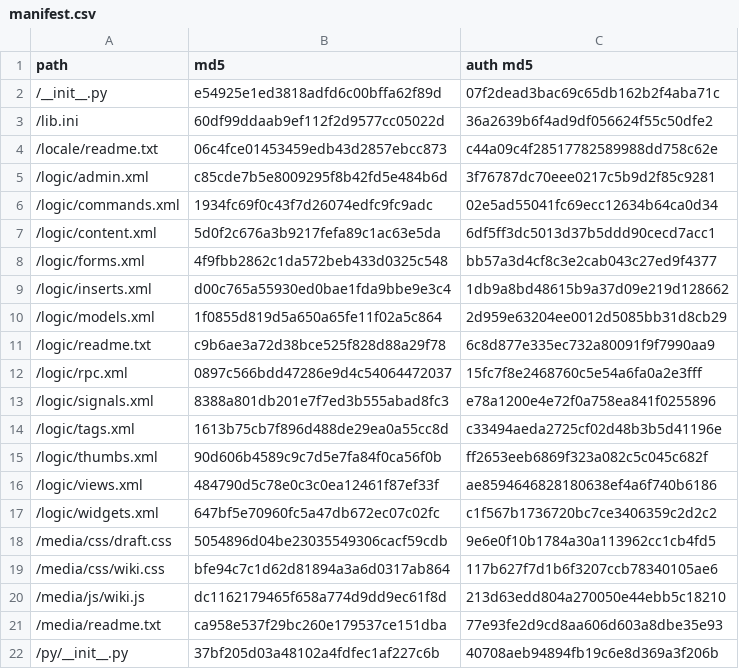
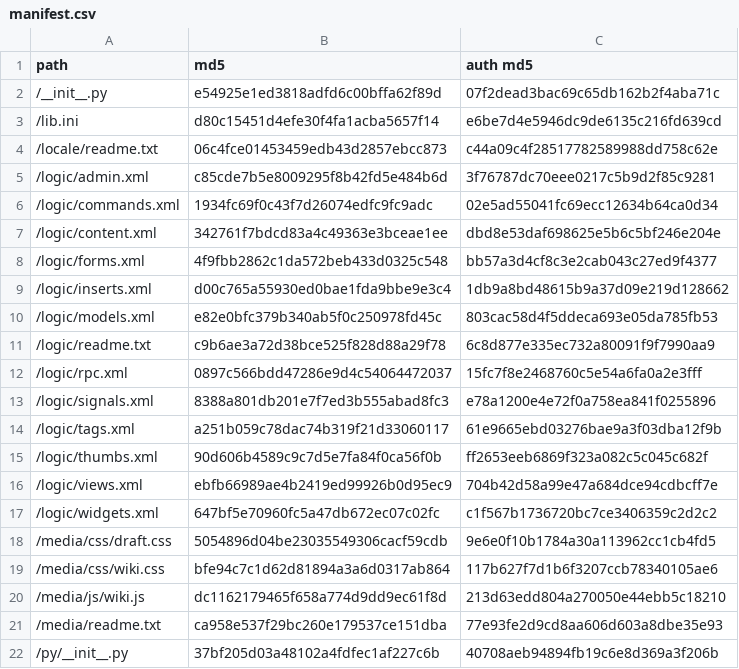
Before and after one commit to PyFilesystem/pyfilesystem.org, a CSV file: webapp/external/moya.wiki/manifest.csv, drawn as a sheet; only a part is shown; the diff covers the shown part only.

```diff
--- a/webapp/external/moya.wiki/manifest.csv
+++ b/webapp/external/moya.wiki/manifest.csv
@@ -2,3 +2,3 @@
 "/__init__.py",e54925e1ed3818adfd6c00bffa62f89d,07f2dead3bac69c65db162b2f4aba71c
-"/lib.ini",60df99ddaab9ef112f2d9577cc05022d,36a2639b6f4ad9df056624f55c50dfe2
+"/lib.ini",d80c15451d4efe30f4fa1acba5657f14,e6be7d4e5946dc9de6135c216fd639cd
 "/locale/readme.txt",06c4fce01453459edb43d2857ebcc873,c44a09c4f28517782589988dd758c62e
@@ -6,6 +6,6 @@
 "/logic/commands.xml",1934fc69f0c43f7d26074edfc9fc9adc,02e5ad55041fc69ecc12634b64ca0d34
-"/logic/content.xml",5d0f2c676a3b9217fefa89c1ac63e5da,6df5ff3dc5013d37b5ddd90cecd7acc1
+"/logic/content.xml",342761f7bdcd83a4c49363e3bceae1ee,dbd8e53daf698625e5b6c5bf246e204e
 "/logic/forms.xml",4f9fbb2862c1da572beb433d0325c548,bb57a3d4cf8c3e2cab043c27ed9f4377
 "/logic/inserts.xml",d00c765a55930ed0bae1fda9bbe9e3c4,1db9a8bd48615b9a37d09e219d128662
-"/logic/models.xml",1f0855d819d5a650a65fe11f02a5c864,2d959e63204ee0012d5085bb31d8cb29
+"/logic/models.xml",e82e0bfc379b340ab5f0c250978fd45c,803cac58d4f5ddeca693e05da785fb53
 "/logic/readme.txt",c9b6ae3a72d38bce525f828d88a29f78,6c8d877e335ec732a80091f9f7990aa9
@@ -13,5 +13,5 @@
 "/logic/signals.xml",8388a801db201e7f7ed3b555abad8fc3,e78a1200e4e72f0a758ea841f0255896
-"/logic/tags.xml",1613b75cb7f896d488de29ea0a55cc8d,c33494aeda2725cf02d48b3b5d41196e
+"/logic/tags.xml",a251b059c78dac74b319f21d33060117,61e9665ebd03276bae9a3f03dba12f9b
 "/logic/thumbs.xml",90d606b4589c9c7d5e7fa84f0ca56f0b,ff2653eeb6869f323a082c5c045c682f
-"/logic/views.xml",484790d5c78e0c3c0ea12461f87ef33f,ae8594646828180638ef4a6f740b6186
+"/logic/views.xml",ebfb66989ae4b2419ed99926b0d95ec9,704b42d58a99e47a684dce94cdbcff7e
 "/logic/widgets.xml",647bf5e70960fc5a47db672ec07c02fc,c1f567b1736720bc7ce3406359c2d2c2
```
Also changed, not shown: 1 added row and 14 edited cells elsewhere in this file, 18 other files.
